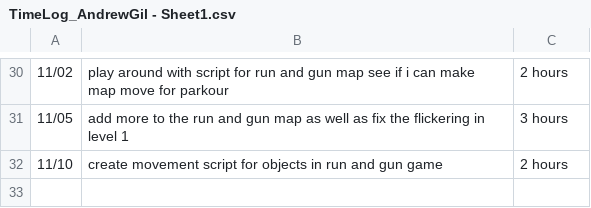
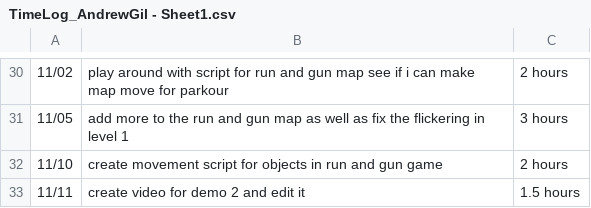
Before and after one commit to Kazuto1120/chocohippo, a CSV file: TimeLog_AndrewGil - Sheet1.csv, drawn as a sheet; only a part is shown, gaps mark what is left out.

Commit message:
Update TimeLog_AndrewGil - Sheet1.csv

```diff
--- a/TimeLog_AndrewGil - Sheet1.csv
+++ b/TimeLog_AndrewGil - Sheet1.csv
@@ -32 +32,2 @@
 11/10, create movement script for objects in run and gun game, 2 hours
+11/11, create video for demo 2 and edit it, 1.5 hours
```
